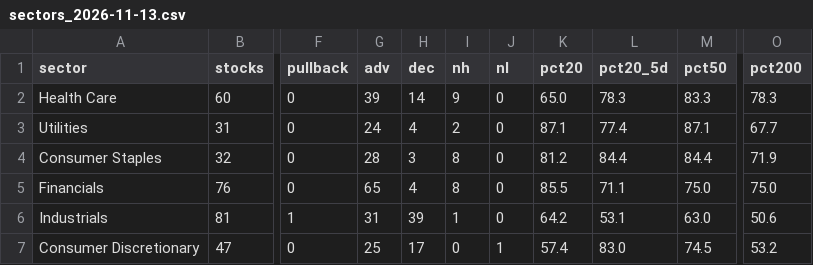
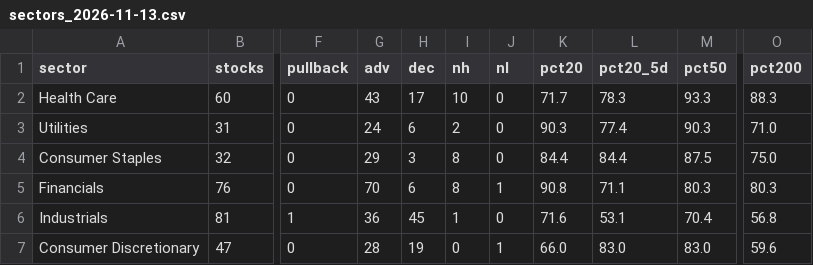
Before and after one commit to txcoproducts-lang/Swing-Screener-, a CSV file: history/sectors_2026-11-13.csv, drawn as a sheet; only a part is shown, gaps mark what is left out; the diff covers the shown part only; the diff names each change by its address in the sheet, - before the commit and + after, or states it on an @@ line.

```diff
--- a/history/sectors_2026-11-13.csv
+++ b/history/sectors_2026-11-13.csv
-G2 (adv): 39
+G2 (adv): 43
-H2 (dec): 14
+H2 (dec): 17
-I2 (nh): 9
+I2 (nh): 10
-K2 (pct20): 65.0
+K2 (pct20): 71.7
-M2 (pct50): 83.3
+M2 (pct50): 93.3
-O2 (pct200): 78.3
+O2 (pct200): 88.3
-H3 (dec): 4
+H3 (dec): 6
-K3 (pct20): 87.1
+K3 (pct20): 90.3
-M3 (pct50): 87.1
+M3 (pct50): 90.3
-O3 (pct200): 67.7
+O3 (pct200): 71.0
-G4 (adv): 28
+G4 (adv): 29
-K4 (pct20): 81.2
+K4 (pct20): 84.4
-M4 (pct50): 84.4
+M4 (pct50): 87.5
-O4 (pct200): 71.9
+O4 (pct200): 75.0
-G5 (adv): 65
+G5 (adv): 70
-H5 (dec): 4
+H5 (dec): 6
-J5 (nl): 0
+J5 (nl): 1
-K5 (pct20): 85.5
+K5 (pct20): 90.8
-M5 (pct50): 75.0
+M5 (pct50): 80.3
-O5 (pct200): 75.0
+O5 (pct200): 80.3
-G6 (adv): 31
+G6 (adv): 36
-H6 (dec): 39
+H6 (dec): 45
-K6 (pct20): 64.2
+K6 (pct20): 71.6
-M6 (pct50): 63.0
+M6 (pct50): 70.4
-O6 (pct200): 50.6
+O6 (pct200): 56.8
-G7 (adv): 25
+G7 (adv): 28
-H7 (dec): 17
+H7 (dec): 19
-K7 (pct20): 57.4
+K7 (pct20): 66.0
-M7 (pct50): 74.5
+M7 (pct50): 83.0
-O7 (pct200): 53.2
+O7 (pct200): 59.6
```
Also changed, not shown: 22 edited cells elsewhere in this file, history/breadth_2026-11-13.csv, history/screener_2026-11-13.csv, 2 other files.
